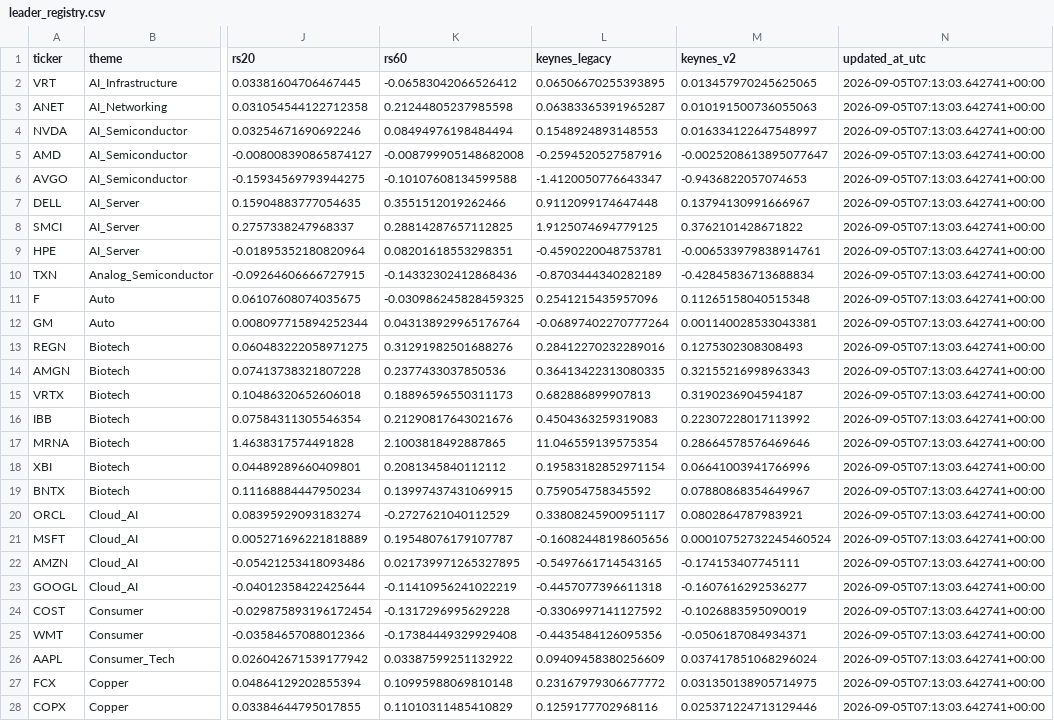
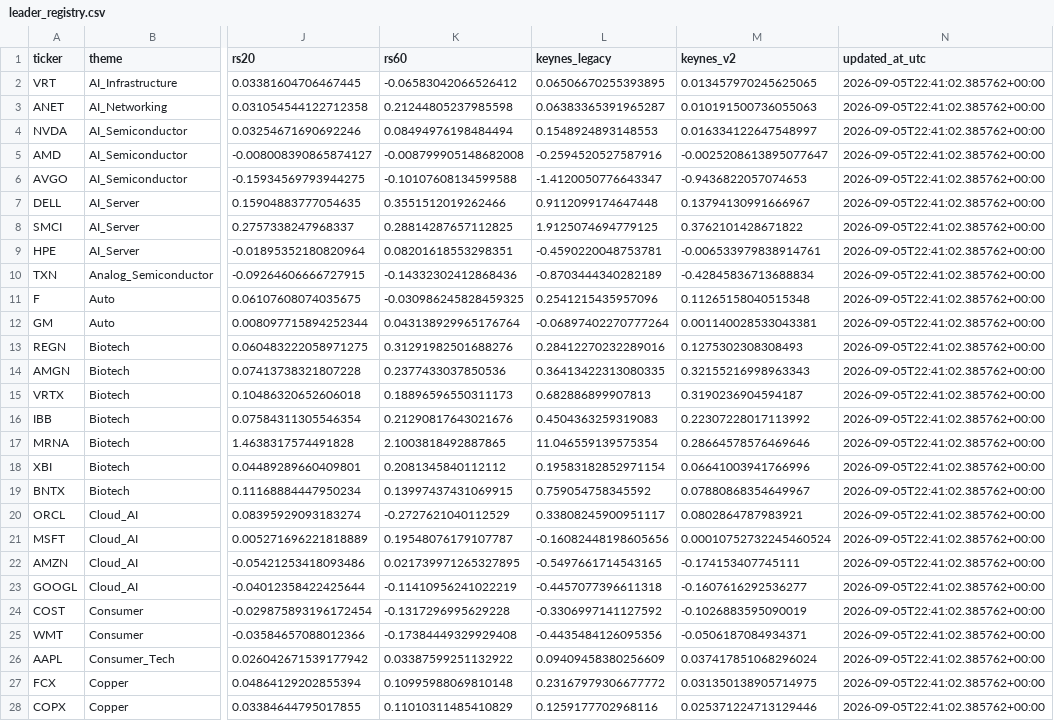
Before and after one commit to pa45251/alpha-hunter-v2, a CSV file: output/leader_registry.csv, drawn as a sheet; only a part is shown, gaps mark what is left out; the diff covers the shown part only; the diff names each change by its address in the sheet, - before the commit and + after, or states it on an @@ line.

```diff
--- a/output/leader_registry.csv
+++ b/output/leader_registry.csv
-N2:N28 (updated_at_utc): 2026-09-05T07:13:03.642741+00:00
+N2:N28 (updated_at_utc): 2026-09-05T22:41:02.385762+00:00
```
Also changed, not shown: 71 edited cells elsewhere in this file, output/market_snapshot.csv, 8 other files.
